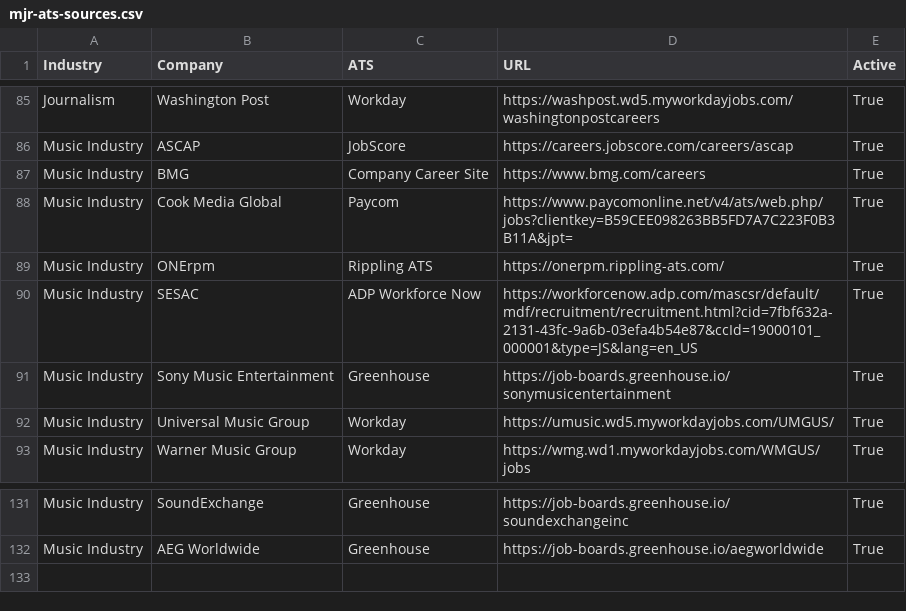
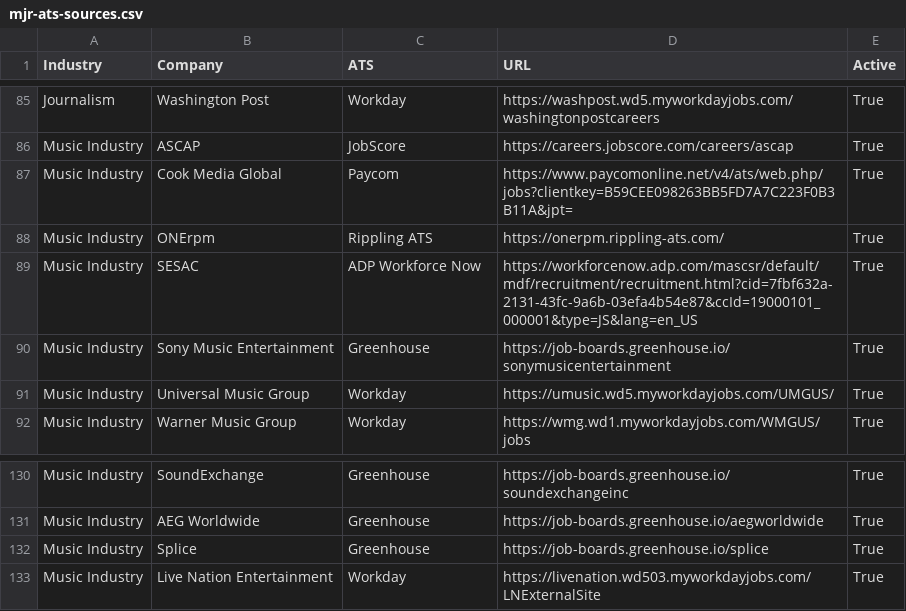
Before and after one commit to Mediajobsreport/mjr-jobs-feed, a CSV file: mjr-ats-sources.csv, drawn as a sheet; only a part is shown, gaps mark what is left out; removed rows and columns are numbered as before the commit, all else as after; the diff names each change by its address in the sheet, - before the commit and + after, or states it on an @@ line.

Commit message:
Add Splice and Live Nation music industry sources

```diff
--- a/mjr-ats-sources.csv
+++ b/mjr-ats-sources.csv
-row 87: Music Industry | BMG | Company Career Site | https://www.bmg.com/careers | True
+row 132: Music Industry | Splice | Greenhouse | https://job-boards.greenhouse.io/splice | True
+row 133: Music Industry | Live Nation Entertainment | Workday | https://livenation.wd503.myworkdayjobs.com/LNExternalSite | True
```
